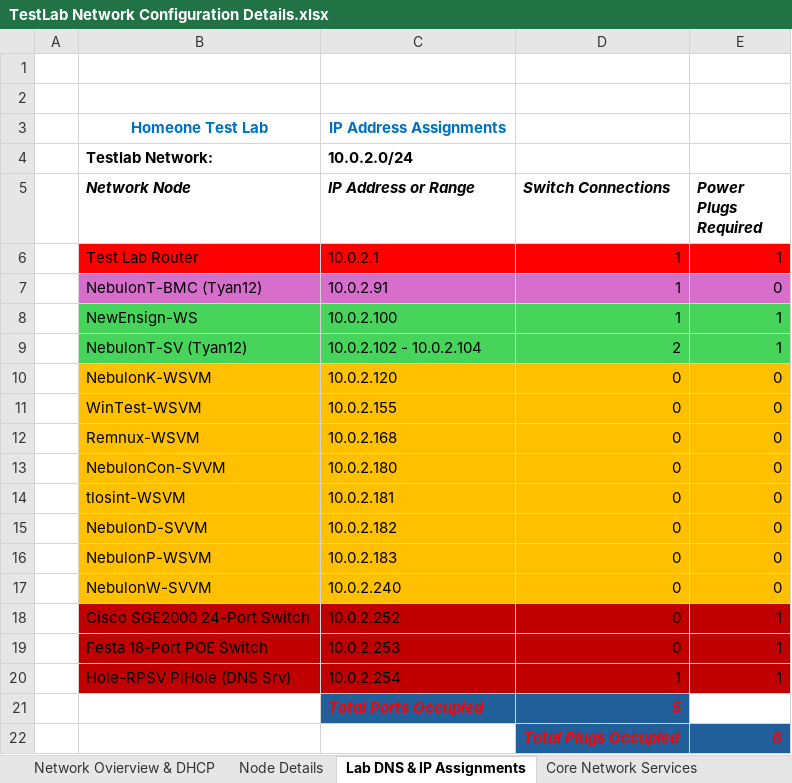
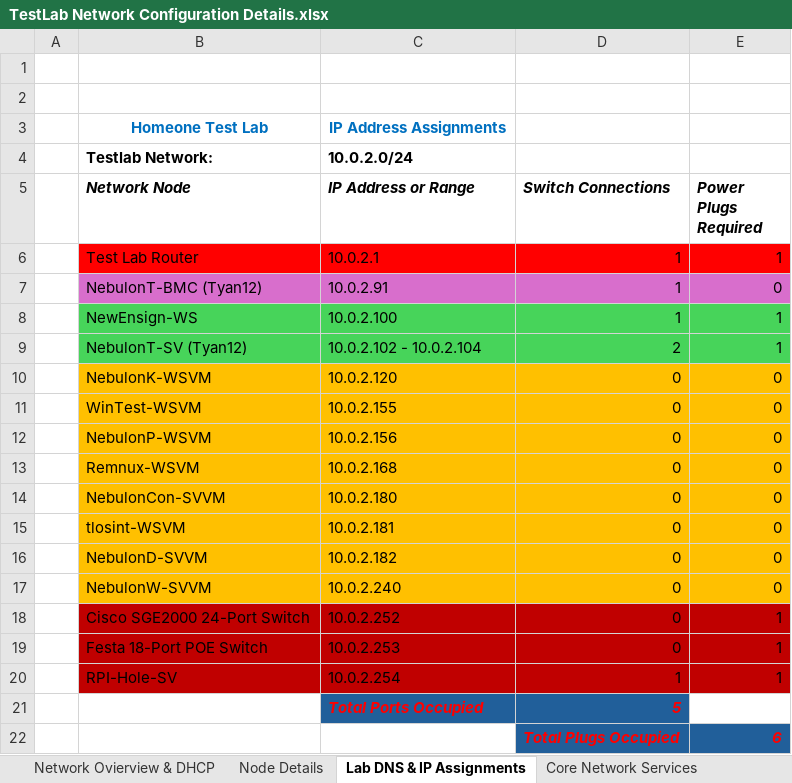
Before and after one commit to JonathanFierstein/Homeone-TestLab, an Excel workbook: TestLab Network Configuration Details.xlsx, sheet Lab DNS & IP Assignments, drawn as a sheet; values as stored, in another font and other column widths than the file's, no borders; removed rows and columns are numbered as before the commit, all else as after; the diff names each change by its address in the sheet, - before the commit and + after, or states it on an @@ line.

Commit message:
Update DNS/DHCP Assignment Table on the XLSX Doc

```diff
--- a/TestLab Network Configuration Details.xlsx (sheet Lab DNS & IP Assignments)
+++ b/TestLab Network Configuration Details.xlsx (sheet Lab DNS & IP Assignments)
+row 12:  | NebulonP-WSVM | 10.0.2.156 | 0 | 0
-row 16:  | NebulonP-WSVM | 10.0.2.183 | 0 | 0
-B20 (Network Node): Hole-RPSV PiHole (DNS Srv)
+B20 (Network Node): RPI-Hole-SV
```
